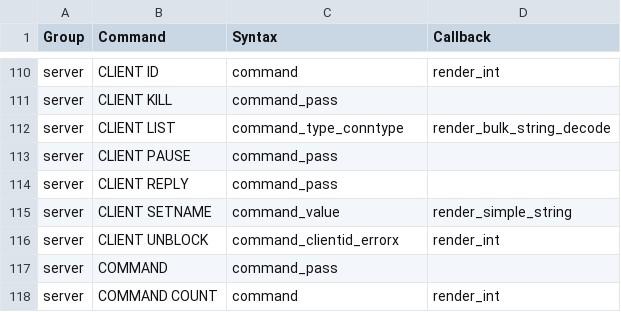
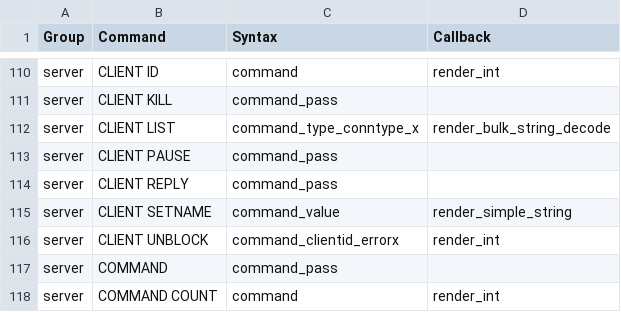
Before and after one commit to laixintao/iredis, a CSV file: iredis/data/command_syntax.csv, drawn as a sheet; only a part is shown, gaps mark what is left out.

```diff
--- a/iredis/data/command_syntax.csv
+++ b/iredis/data/command_syntax.csv
@@ -111,3 +111,3 @@ server,CLIENT ID,command,render_int
 server,CLIENT KILL,command_pass,
-server,CLIENT LIST,command_type_conntype,render_bulk_string_decode
+server,CLIENT LIST,command_type_conntype_x,render_bulk_string_decode
 server,CLIENT PAUSE,command_pass,
```
Also changed, not shown: 2 other files.
